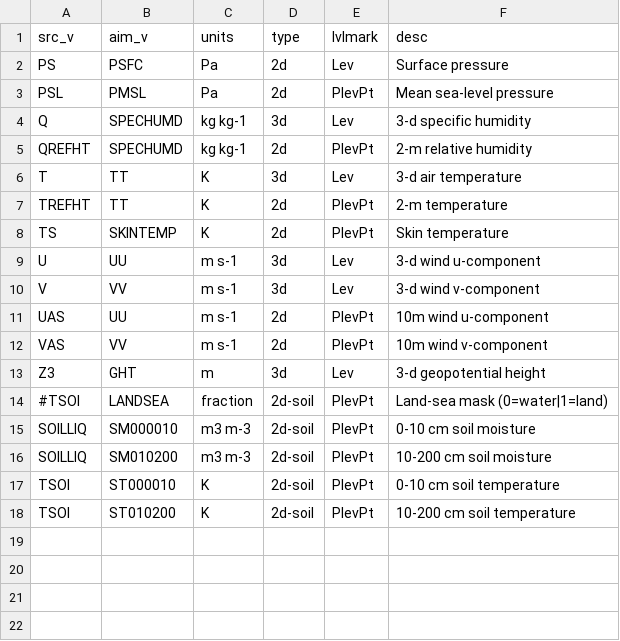
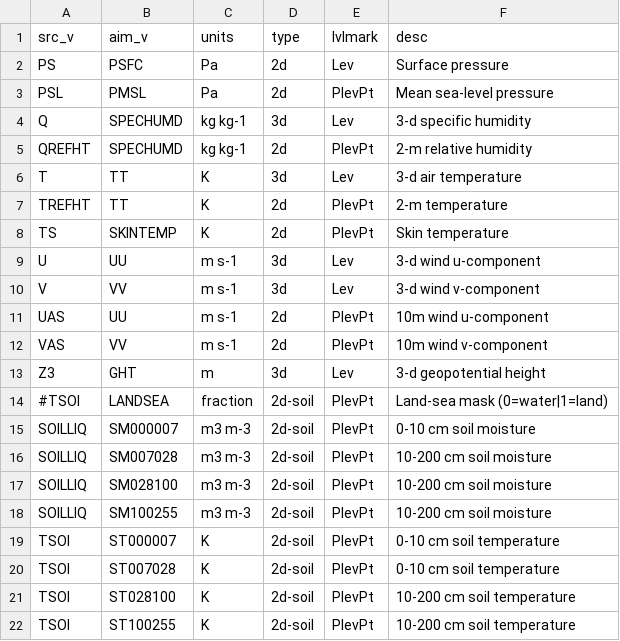
Before and after one commit to lzhenn/uranus, a CSV file: uranus/db/cpsv3.csv, drawn as a sheet.

```diff
--- a/uranus/db/cpsv3.csv
+++ b/uranus/db/cpsv3.csv
@@ -14,5 +14,9 @@ Z3,GHT,m,3d,Lev,3-d geopotential height
 #TSOI,LANDSEA, fraction,2d-soil,PlevPt, Land-sea mask (0=water|1=land)
-SOILLIQ,SM000010, m3 m-3,2d-soil,PlevPt, 0-10 cm soil moisture
-SOILLIQ,SM010200, m3 m-3,2d-soil,PlevPt, 10-200 cm soil moisture
-TSOI,ST000010, K,2d-soil,PlevPt, 0-10 cm soil temperature
-TSOI,ST010200, K,2d-soil,PlevPt, 10-200 cm soil temperature
+SOILLIQ,SM000007, m3 m-3,2d-soil,PlevPt, 0-10 cm soil moisture
+SOILLIQ,SM007028, m3 m-3,2d-soil,PlevPt, 10-200 cm soil moisture
+SOILLIQ,SM028100, m3 m-3,2d-soil,PlevPt, 10-200 cm soil moisture
+SOILLIQ,SM100255, m3 m-3,2d-soil,PlevPt, 10-200 cm soil moisture
+TSOI,ST000007, K,2d-soil,PlevPt, 0-10 cm soil temperature
+TSOI,ST007028, K,2d-soil,PlevPt, 0-10 cm soil temperature
+TSOI,ST028100, K,2d-soil,PlevPt, 10-200 cm soil temperature
+TSOI,ST100255, K,2d-soil,PlevPt, 10-200 cm soil temperature
```
Also changed, not shown: 10 other files.
